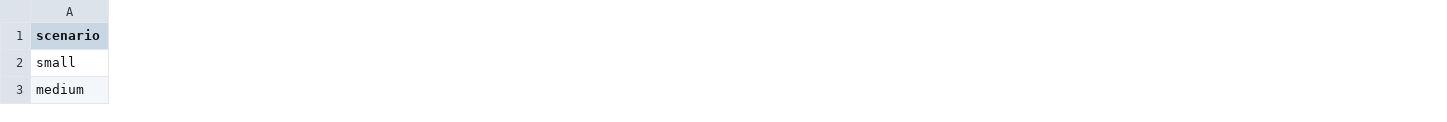
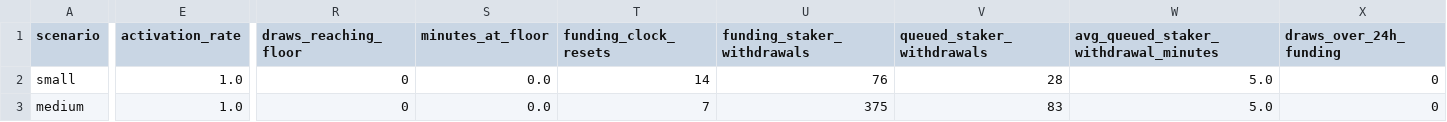
Before and after one commit to Talibabtou/fate, a CSV file: data-simulation/scenario_comparison.csv, drawn as a sheet; only a part is shown, gaps mark what is left out; the diff covers the shown part only; the diff names each change by its address in the sheet, - before the commit and + after, or states it on an @@ line.

Commit message:
Complete revised simulation gate

```diff
--- a/data-simulation/scenario_comparison.csv
+++ b/data-simulation/scenario_comparison.csv
+column E (activation_rate), rows 2-3: 1.0 | 1.0
+column R (draws_reaching_floor), rows 2-3: 0 | 0
+column S (minutes_at_floor), rows 2-3: 0.0 | 0.0
+column T (funding_clock_resets), rows 2-3: 14 | 7
+column U (funding_staker_withdrawals), rows 2-3: 76 | 375
+column V (queued_staker_withdrawals), rows 2-3: 28 | 83
+column W, rows 1-3: avg_queued_staker_withdrawal_minutes | 5.0 | 5.0
+column X (draws_over_24h_funding), rows 2-3: 0 | 0
```
Also changed, not shown: 3 added columns and 91 edited cells elsewhere in this file, 20 other files.
